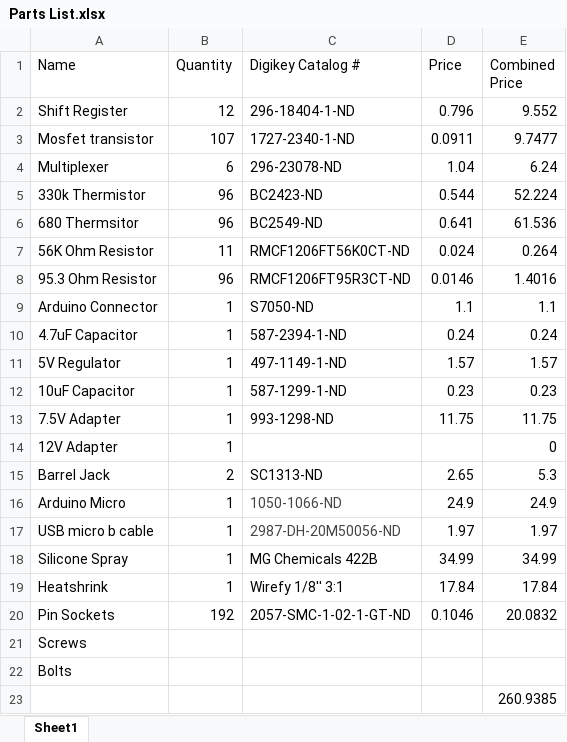
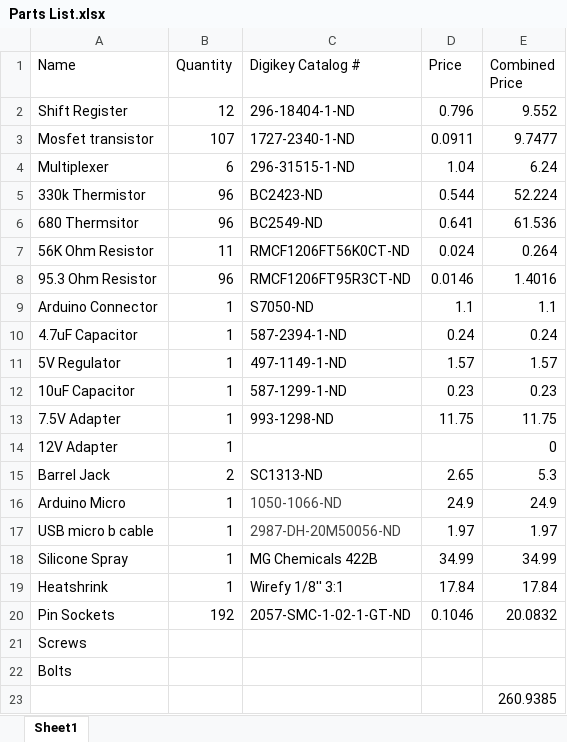
Before and after one commit to BugajLab/thermoPlate, an Excel workbook: Design files_protocols_manuals/Parts List/Parts List.xlsx, sheet Sheet1, drawn as a sheet; values as stored, in another font and other column widths than the file's, no borders; charts and pictures not drawn; the diff names each change by its address in the sheet, - before the commit and + after, or states it on an @@ line.

Commit message:
Add files via upload
Fixed wrong part number for multiplexer

```diff
--- a/Design files_protocols_manuals/Parts List/Parts List.xlsx (sheet Sheet1)
+++ b/Design files_protocols_manuals/Parts List/Parts List.xlsx (sheet Sheet1)
-C4 (Digikey Catalog #): 296-23078-ND
+C4 (Digikey Catalog #): 296-31515-1-ND
```
Also changed, not shown: charts or pictures.
